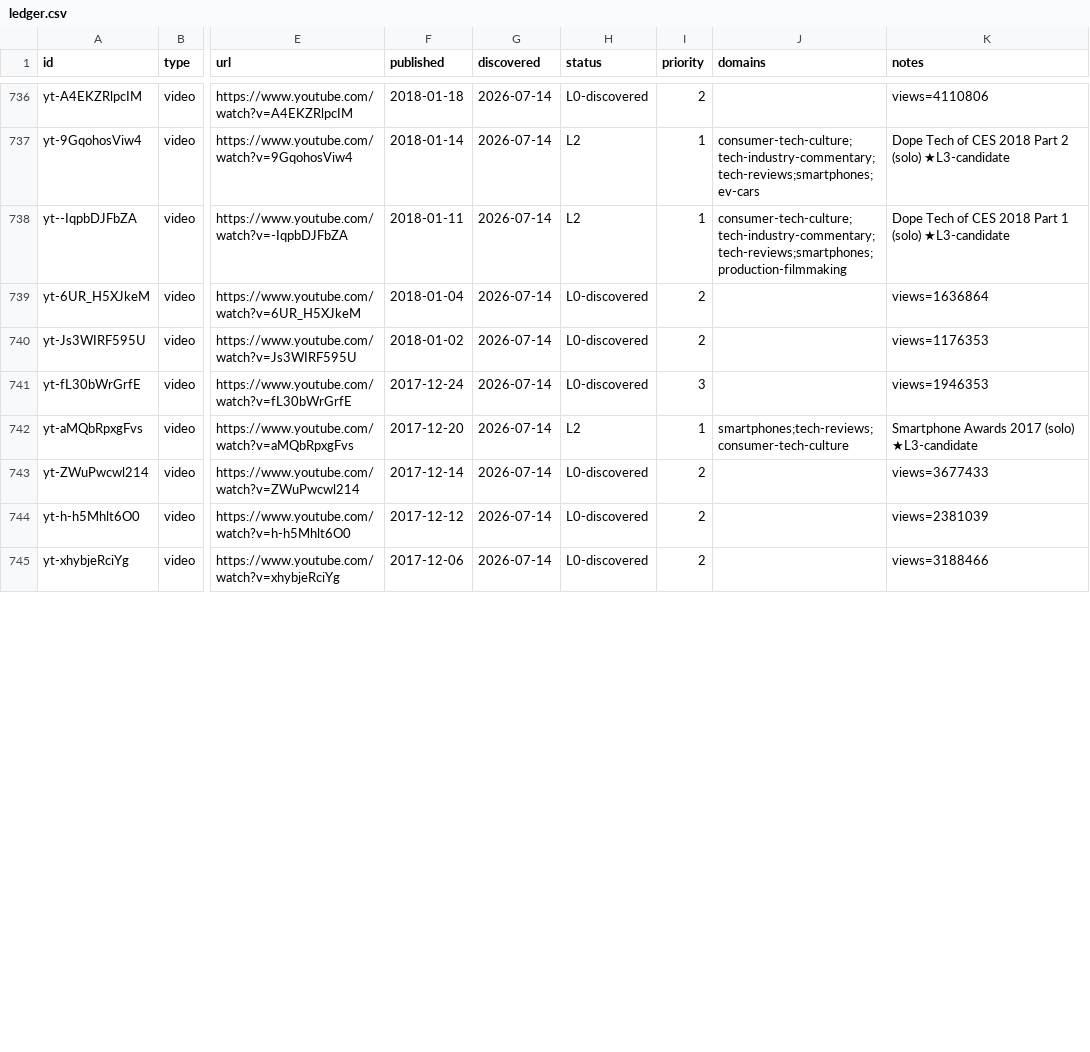
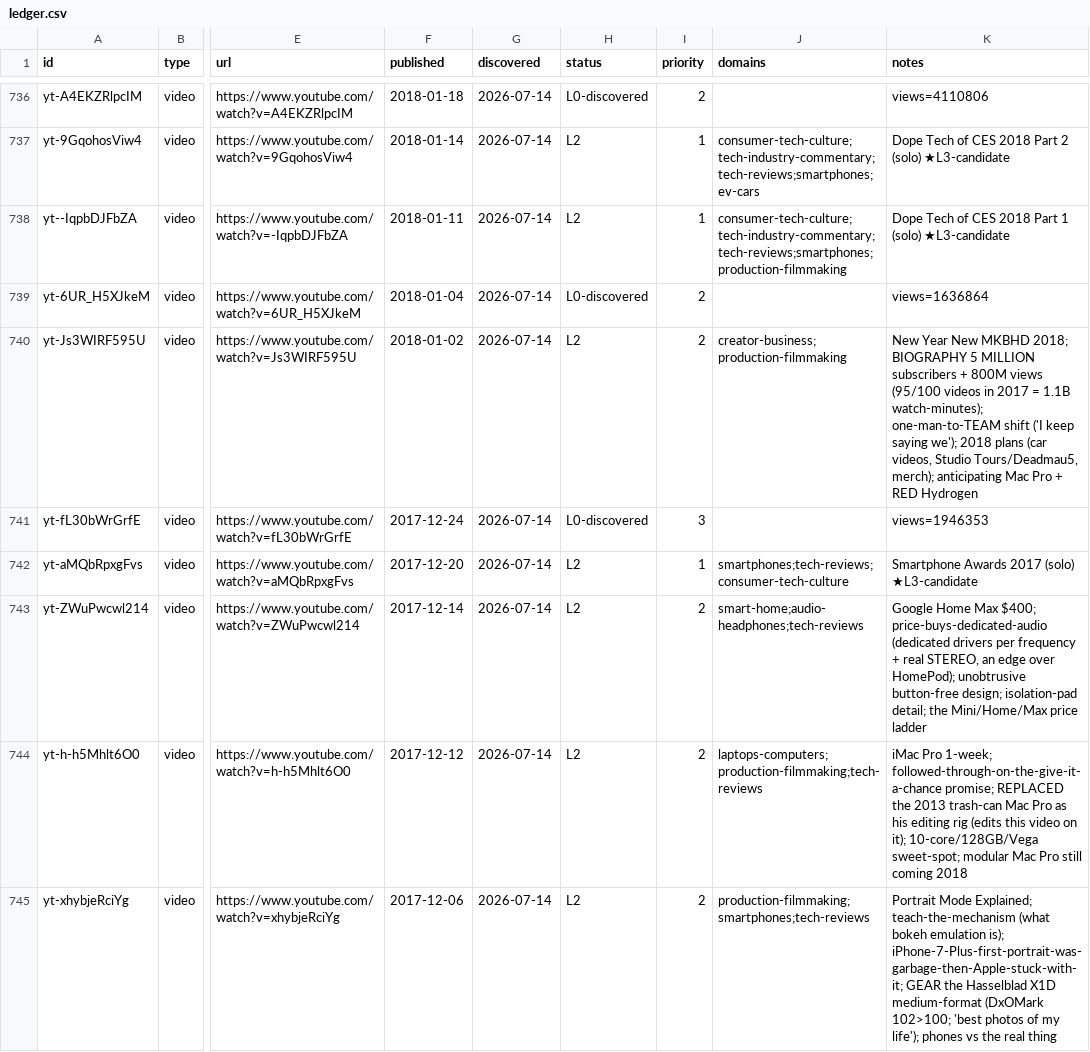
Before and after one commit to claes-work/mkbhd-clone, a CSV file: pipeline/ledger.csv, drawn as a sheet; only a part is shown, gaps mark what is left out; the diff covers the shown part only; the diff names each change by its address in the sheet, - before the commit and + after, or states it on an @@ line.

```diff
--- a/pipeline/ledger.csv
+++ b/pipeline/ledger.csv
-H740 (status): L0-discovered
+H740 (status): L2
-J740 (domains): (empty)
+J740 (domains): creator-business;production-filmmaking
-K740 (notes): views=1176353
+K740 (notes): New Year New MKBHD 2018; BIOGRAPHY 5 MILLION subscribers + 800M views (95/100 videos in 2017 = 1.1B watch-minutes); one-man-to-TEAM shift ('I keep saying we'); 2018 plans (car videos, Studio Tours/Deadmau5, merch); anticipating Mac Pro + RED Hydrogen
-H743:H745 (status): L0-discovered
+H743:H745 (status): L2
-J743 (domains): (empty)
+J743 (domains): smart-home;audio-headphones;tech-reviews
-K743 (notes): views=3677433
+K743 (notes): Google Home Max $400; price-buys-dedicated-audio (dedicated drivers per frequency + real STEREO, an edge over HomePod); unobtrusive button-free design; isolation-pad detail; the Mini/Home/Max price ladder
-J744 (domains): (empty)
+J744 (domains): laptops-computers;production-filmmaking;tech-reviews
-K744 (notes): views=2381039
+K744 (notes): iMac Pro 1-week; followed-through-on-the-give-it-a-chance promise; REPLACED the 2013 trash-can Mac Pro as his editing rig (edits this video on it); 10-core/128GB/Vega sweet-spot; modular Mac Pro still coming 2018
-J745 (domains): (empty)
+J745 (domains): production-filmmaking;smartphones;tech-reviews
-K745 (notes): views=3188466
+K745 (notes): Portrait Mode Explained; teach-the-mechanism (what bokeh emulation is); iPhone-7-Plus-first-portrait-was-garbage-then-Apple-stuck-with-it; GEAR the Hasselblad X1D medium-format (DxOMark 102>100; 'best photos of my life'); phones vs the real thing
```
Also changed, not shown: 12 edited cells elsewhere in this file, 11 other files.
